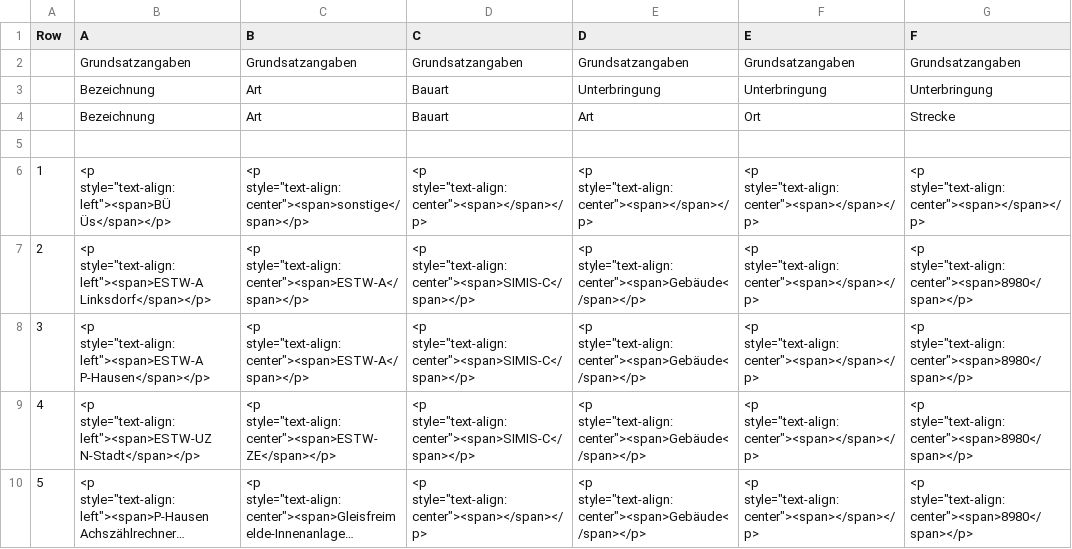
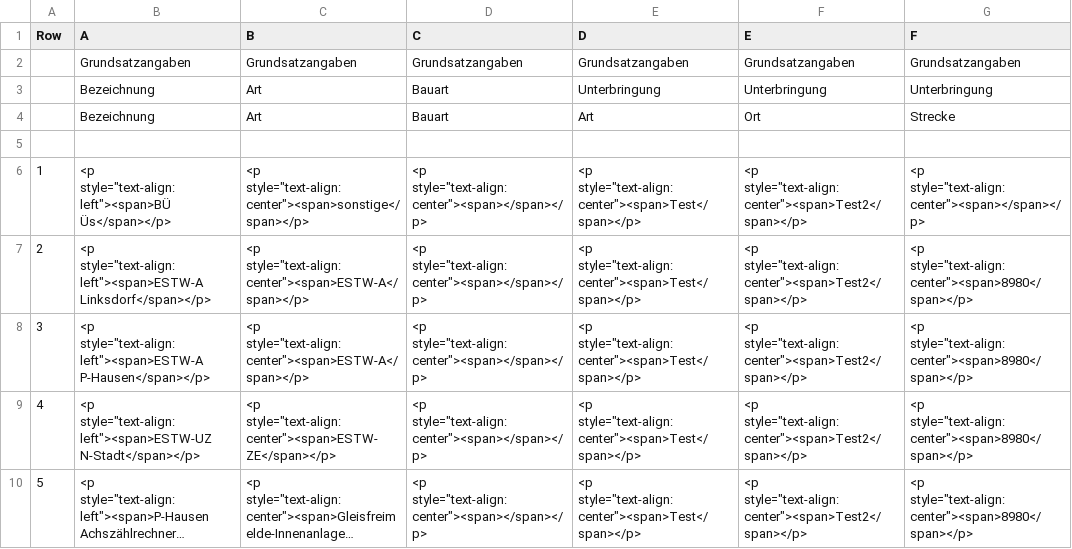
Before and after one commit to eclipse-set/set, a CSV file: java/bundles/org.eclipse.set.swtbot/test_res/table_reference/pphn/sska_reference.csv, drawn as a sheet; only a part is shown; long unchanged cells end in …; the diff names each change by its address in the sheet, - before the commit and + after, or states it on an @@ line.

Commit message:
Update table reference

```diff
--- a/java/bundles/org.eclipse.set.swtbot/test_res/table_reference/pphn/sska_reference.csv
+++ b/java/bundles/org.eclipse.set.swtbot/test_res/table_reference/pphn/sska_reference.csv
-E6 (D): <p style="text-align:center"><span></span></p>
+E6 (D): <p style="text-align:center"><span>Test</span></p>
-F6:F10 (E): <p style="text-align:center"><span></span></p>
+F6:F10 (E): <p style="text-align:center"><span>Test2</span></p>
-D7:D9 (C): <p style="text-align:center"><span>SIMIS-C</span></p>
+D7:D9 (C): <p style="text-align:center"><span></span></p>
-E7:E10 (D): <p style="text-align:center"><span>Gebäude</span></p>
+E7:E10 (D): <p style="text-align:center"><span>Test</span></p>
```
